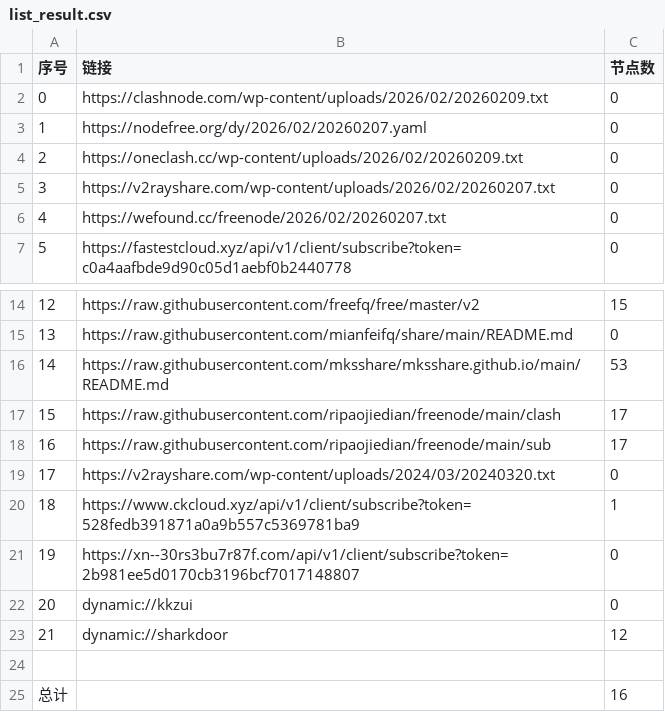
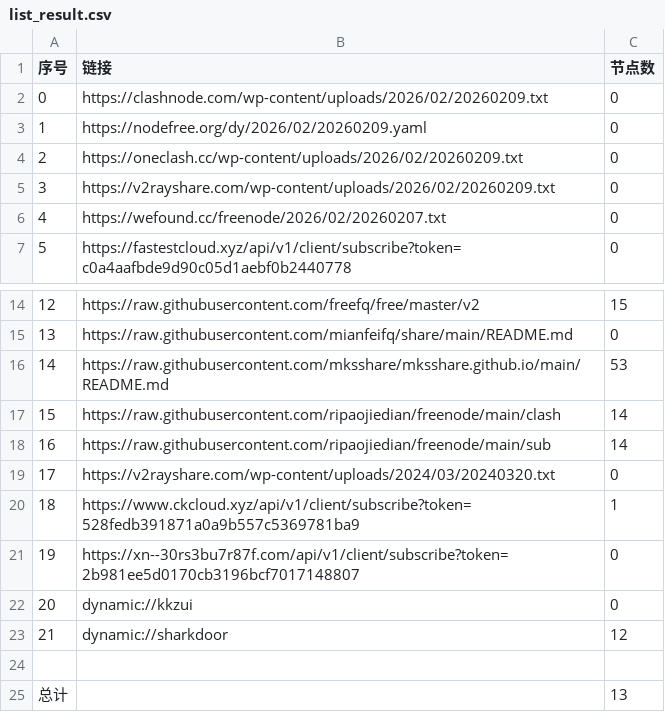
Before and after one commit to prhom-jpg/AutoMergePublicNodes, a CSV file: list_result.csv, drawn as a sheet; only a part is shown, gaps mark what is left out.

```diff
--- a/list_result.csv
+++ b/list_result.csv
@@ -2,5 +2,5 @@
 0,https://clashnode.com/wp-content/uploads/2026/02/20260209.txt,0
-1,https://nodefree.org/dy/2026/02/20260207.yaml,0
+1,https://nodefree.org/dy/2026/02/20260209.yaml,0
 2,https://oneclash.cc/wp-content/uploads/2026/02/20260209.txt,0
-3,https://v2rayshare.com/wp-content/uploads/2026/02/20260207.txt,0
+3,https://v2rayshare.com/wp-content/uploads/2026/02/20260209.txt,0
 4,https://wefound.cc/freenode/2026/02/20260207.txt,0
@@ -16,4 +16,4 @@
 14,https://raw.githubusercontent.com/mksshare/mksshare.github.io/main/README.md,53
-15,https://raw.githubusercontent.com/ripaojiedian/freenode/main/clash,17
-16,https://raw.githubusercontent.com/ripaojiedian/freenode/main/sub,17
+15,https://raw.githubusercontent.com/ripaojiedian/freenode/main/clash,14
+16,https://raw.githubusercontent.com/ripaojiedian/freenode/main/sub,14
 17,https://v2rayshare.com/wp-content/uploads/2024/03/20240320.txt,0
@@ -24,2 +24,2 @@
 
-总计,,16
+总计,,13
```
Also changed, not shown: 7 other files.
